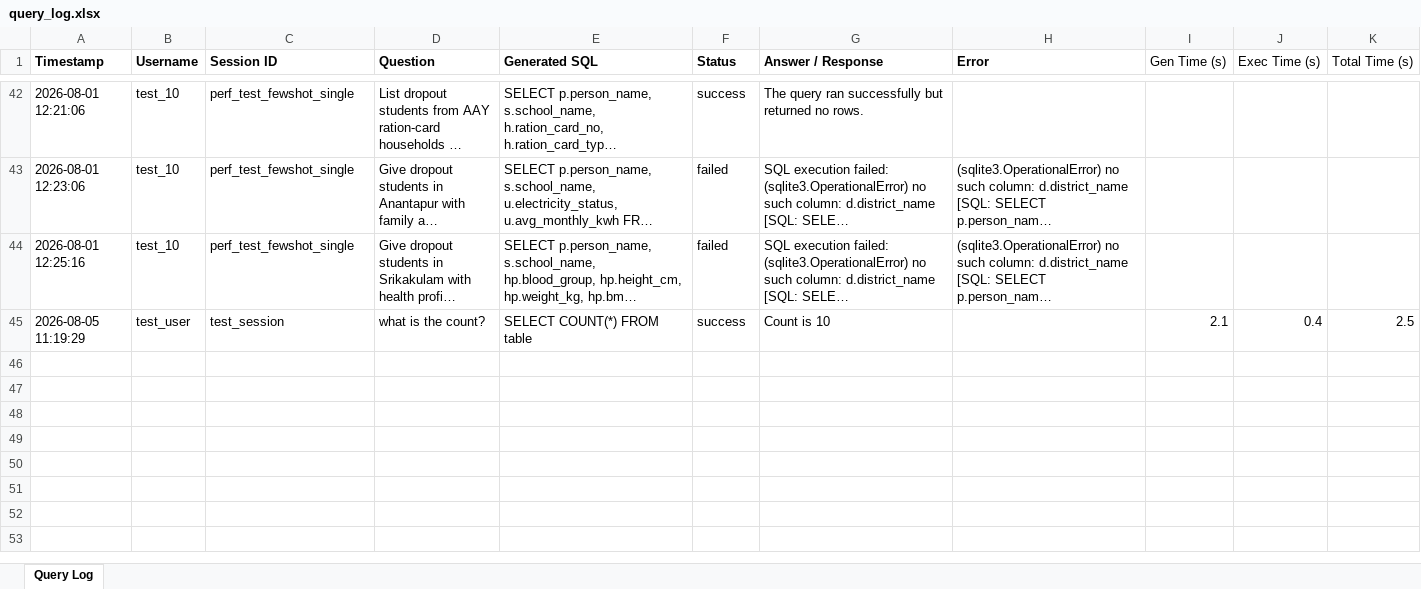
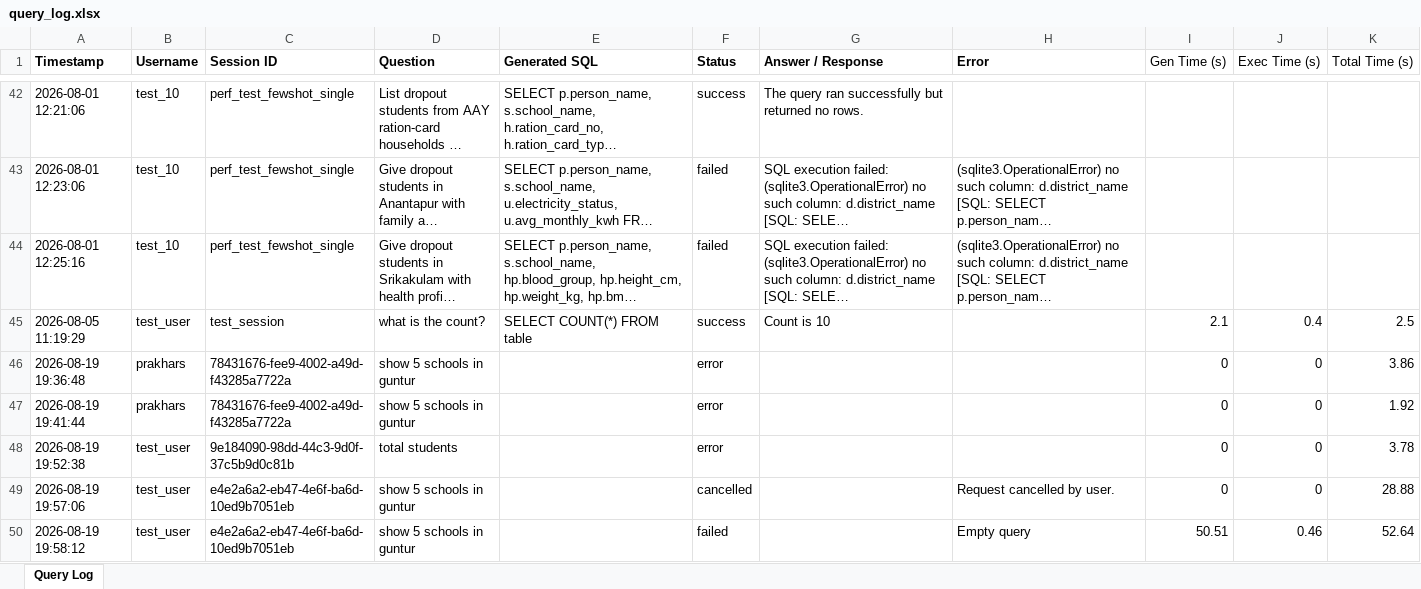
Before and after one commit to whoisprakhar44/Student_Dropout_v1.3.1, an Excel workbook: ap_citizen360_v1.5.2/database/query_log.xlsx, sheet Query Log, drawn as a sheet; only a part is shown, gaps mark what is left out; long unchanged cells end in …; values as stored, in another font and other column widths than the file's, no borders; the diff names each change by its address in the sheet, - before the commit and + after, or states it on an @@ line.

Commit message:
fix: resolve ClosedResourceError in MCP tool execution by stabilizing session management in app.py and mcp_rag.py

```diff
--- a/ap_citizen360_v1.5.2/database/query_log.xlsx (sheet Query Log)
+++ b/ap_citizen360_v1.5.2/database/query_log.xlsx (sheet Query Log)
+row 46: 2026-08-19 19:36:48 | prakhars | 78431676-fee9-4002-a49d-f43285a7722a | show 5 schools in guntur |  | error |  |  | 0 | 0 | 3.86
+row 47: 2026-08-19 19:41:44 | prakhars | 78431676-fee9-4002-a49d-f43285a7722a | show 5 schools in guntur |  | error |  |  | 0 | 0 | 1.92
+row 48: 2026-08-19 19:52:38 | test_user | 9e184090-98dd-44c3-9d0f-37c5b9d0c81b | total students |  | error |  |  | 0 | 0 | 3.78
+row 49: 2026-08-19 19:57:06 | test_user | e4e2a6a2-eb47-4e6f-ba6d-10ed9b7051eb | show 5 schools in guntur |  | cancelled |  | Request cancelled by user. | 0 | 0 | 28.88
+row 50: 2026-08-19 19:58:12 | test_user | e4e2a6a2-eb47-4e6f-ba6d-10ed9b7051eb | show 5 schools in guntur |  | failed |  | Empty query | 50.51 | 0.46 | 52.64
```
Also changed, not shown: 4 other files.
